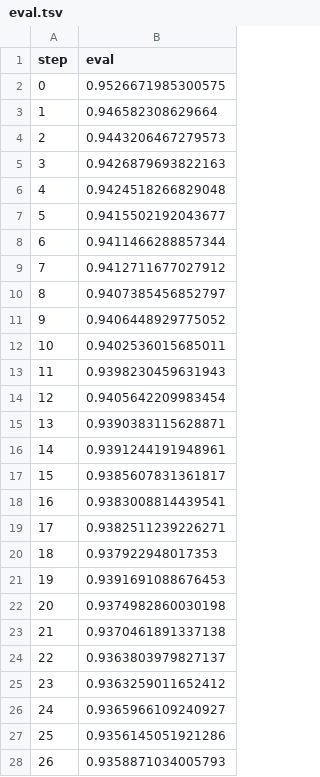
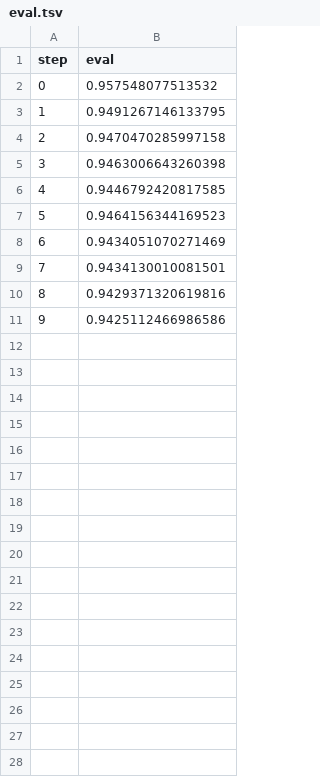
Before and after one commit to jofa974/playground-series-s4e12, a TSV file: dvclive/plots/metrics/loss/eval.tsv, drawn as a sheet; only a part is shown; the diff covers the shown part only.

```diff
--- a/dvclive/plots/metrics/loss/eval.tsv
+++ b/dvclive/plots/metrics/loss/eval.tsv
@@ -1,28 +1,11 @@
 step	eval
-0	0.9526671985300575
-1	0.946582308629664
-2	0.9443206467279573
-3	0.9426879693822163
-4	0.9424518266829048
-5	0.9415502192043677
-6	0.9411466288857344
-7	0.9412711677027912
-8	0.9407385456852797
-9	0.9406448929775052
-10	0.9402536015685011
-11	0.9398230459631943
-12	0.9405642209983454
-13	0.9390383115628871
-14	0.9391244191948961
-15	0.9385607831361817
-16	0.9383008814439541
-17	0.9382511239226271
-18	0.937922948017353
-19	0.9391691088676453
-20	0.9374982860030198
-21	0.9370461891337138
-22	0.9363803979827137
-23	0.9363259011652412
-24	0.9365966109240927
-25	0.9356145051921286
-26	0.9358871034005793
+0	0.957548077513532
+1	0.9491267146133795
+2	0.9470470285997158
+3	0.9463006643260398
+4	0.9446792420817585
+5	0.9464156344169523
+6	0.9434051070271469
+7	0.9434130010081501
+8	0.9429371320619816
+9	0.9425112466986586
```
Also changed, not shown: 73 removed rows elsewhere in this file, dvclive/plots/metrics/loss/train.tsv, 13 other files.
